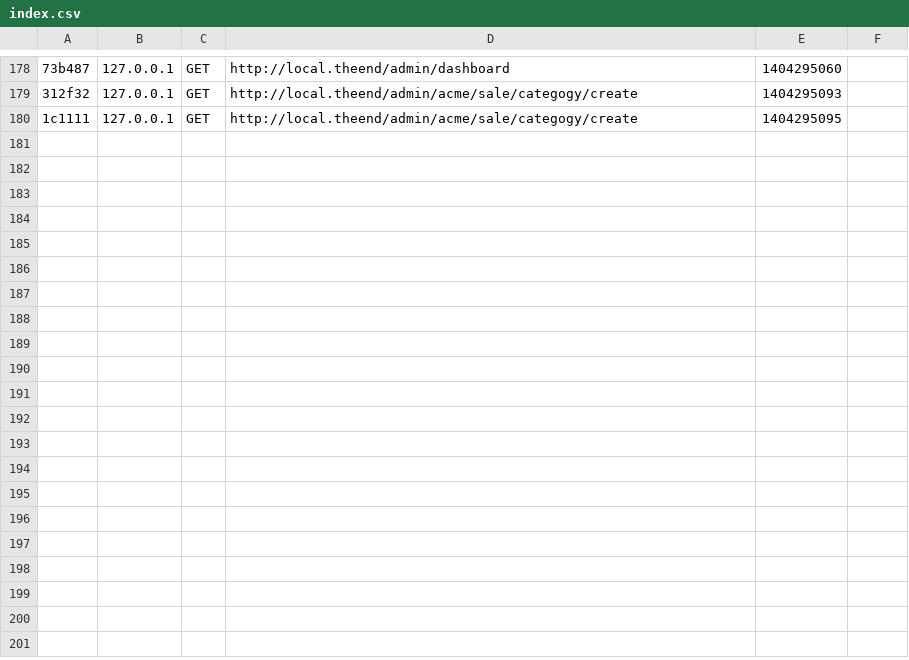
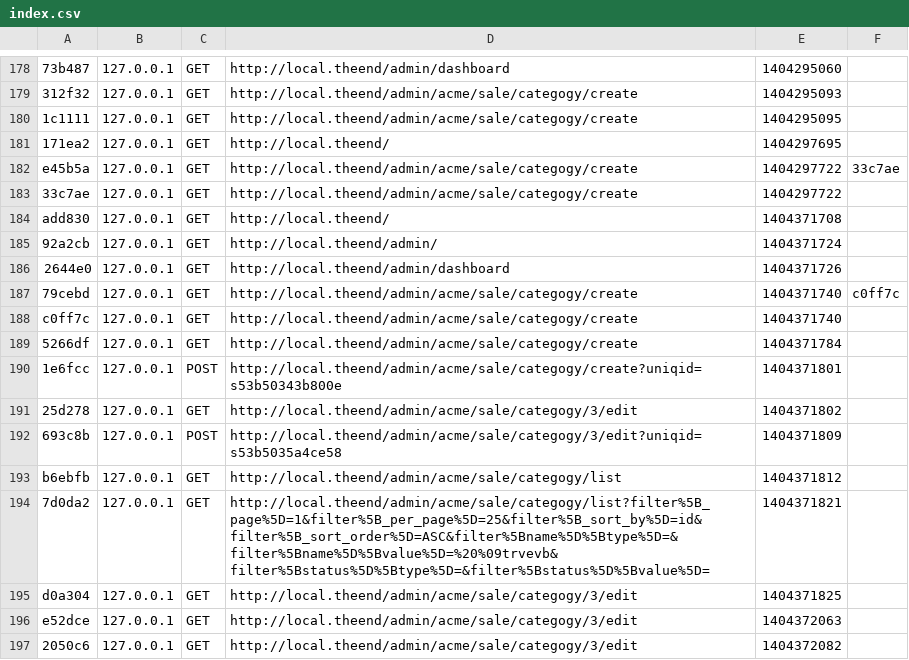
Before and after one commit to vinhne/symfony, a CSV file: app/cache/dev/profiler/index.csv, drawn as a sheet; only a part is shown, gaps mark what is left out; the diff names each change by its address in the sheet, - before the commit and + after, or states it on an @@ line.

```diff
--- a/app/cache/dev/profiler/index.csv
+++ b/app/cache/dev/profiler/index.csv
+row 181: 171ea2 | 127.0.0.1 | GET | http://local.theend/ | 1404297695
+row 182: e45b5a | 127.0.0.1 | GET | http://local.theend/admin/acme/sale/categogy/create | 1404297722 | 33c7ae
+row 183: 33c7ae | 127.0.0.1 | GET | http://local.theend/admin/acme/sale/categogy/create | 1404297722
+row 184: add830 | 127.0.0.1 | GET | http://local.theend/ | 1404371708
+row 185: 92a2cb | 127.0.0.1 | GET | http://local.theend/admin/ | 1404371724
+row 186: 2644e0 | 127.0.0.1 | GET | http://local.theend/admin/dashboard | 1404371726
+row 187: 79cebd | 127.0.0.1 | GET | http://local.theend/admin/acme/sale/categogy/create | 1404371740 | c0ff7c
+row 188: c0ff7c | 127.0.0.1 | GET | http://local.theend/admin/acme/sale/categogy/create | 1404371740
+row 189: 5266df | 127.0.0.1 | GET | http://local.theend/admin/acme/sale/categogy/create | 1404371784
+row 190: 1e6fcc | 127.0.0.1 | POST | http://local.theend/admin/acme/sale/categogy/create?uniqid=s53b50343b800e | 1404371801
+row 191: 25d278 | 127.0.0.1 | GET | http://local.theend/admin/acme/sale/categogy/3/edit | 1404371802
+row 192: 693c8b | 127.0.0.1 | POST | http://local.theend/admin/acme/sale/categogy/3/edit?uniqid=s53b5035a4ce58 | 1404371809
+row 193: b6ebfb | 127.0.0.1 | GET | http://local.theend/admin/acme/sale/categogy/list | 1404371812
+row 194: 7d0da2 | 127.0.0.1 | GET | http://local.theend/admin/acme/sale/categogy/list?filter%5B_page%5D=1&filter%5B_per_page%5D=25&filter%5B_sort_by%5D=id&filter%5B_sort_order%5D=ASC&filter%5Bname%5D%5Btype%5D=&filter%5Bname%5D%5Bvalue%5D=%20%09trvevb&filter%5Bstatus%5D%5Btype%5D=&filter%5Bstatus%5D%5Bvalue%5D= | 1404371821
+row 195: d0a304 | 127.0.0.1 | GET | http://local.theend/admin/acme/sale/categogy/3/edit | 1404371825
+row 196: e52dce | 127.0.0.1 | GET | http://local.theend/admin/acme/sale/categogy/3/edit | 1404372063
+row 197: 2050c6 | 127.0.0.1 | GET | http://local.theend/admin/acme/sale/categogy/3/edit | 1404372082
```
Also changed, not shown: 22 other files.
